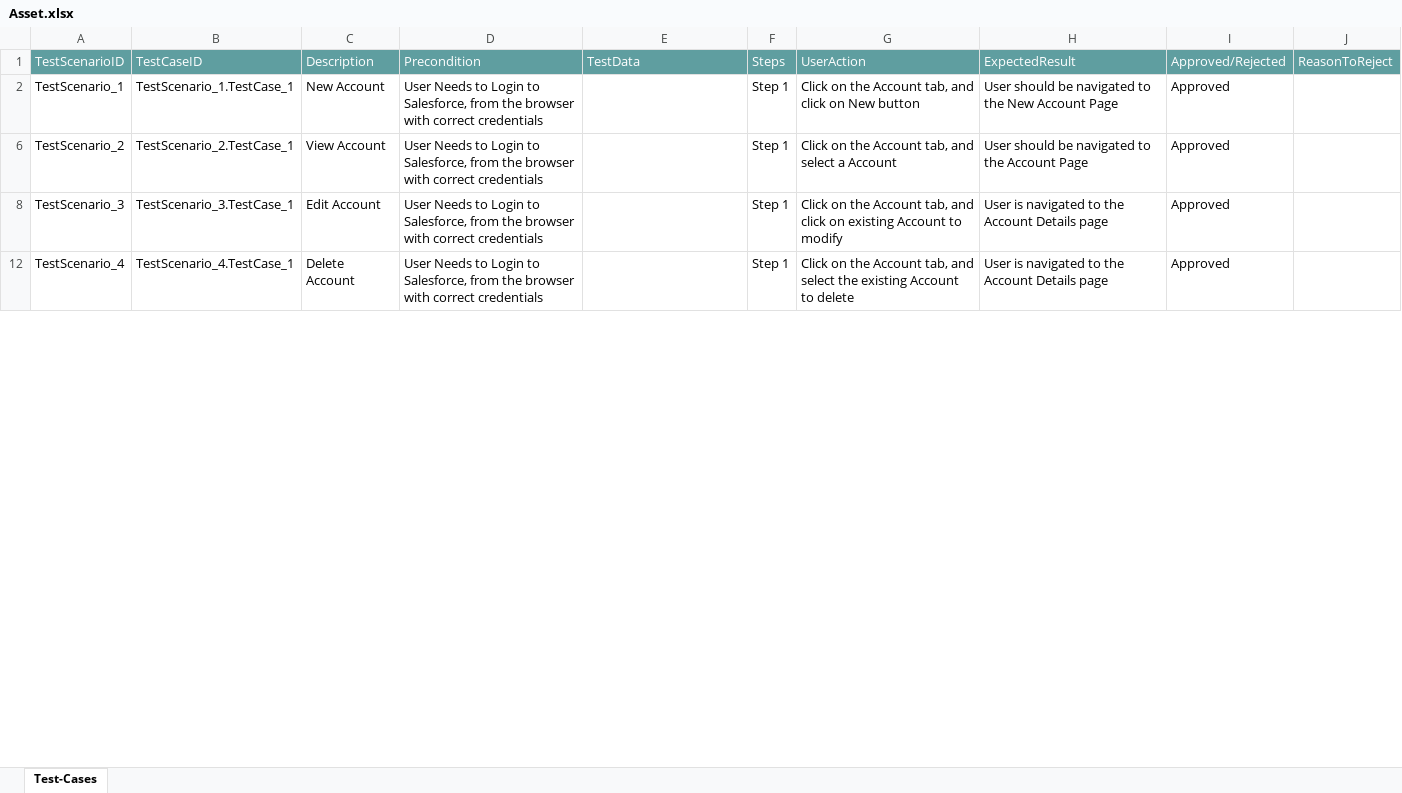
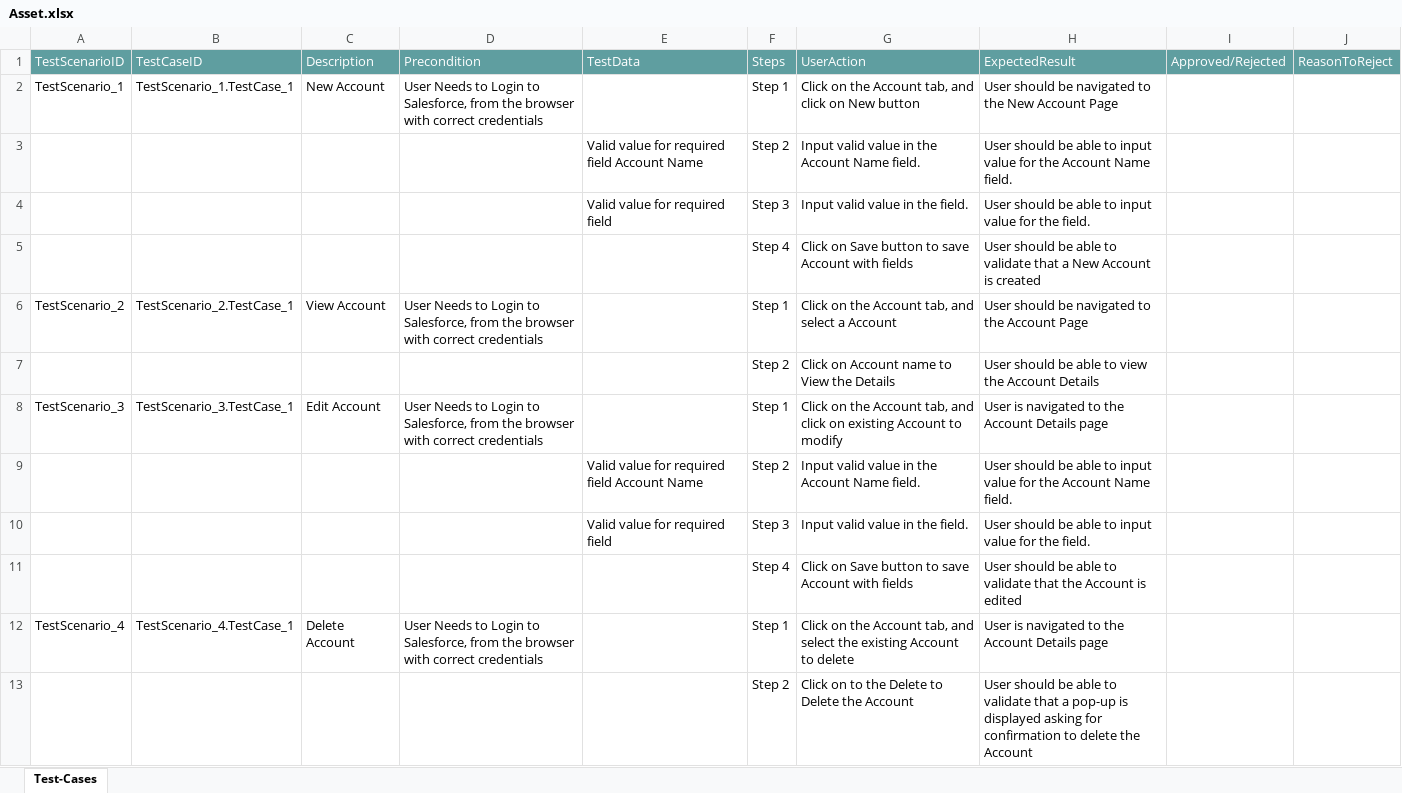
Before and after one commit to ShaikMohamedIrfan/RS, an Excel workbook: Asset.xlsx, sheet Test-Cases, drawn as a sheet; only a part is shown; values as stored, in another font and other column widths than the file's, no borders; table styles not drawn; the diff covers the shown part only; the diff names each change by its address in the sheet, - before the commit and + after, or states it on an @@ line.

Commit message:
Initial Commit for Verification of Test cases

```diff
--- a/Asset.xlsx (sheet Test-Cases)
+++ b/Asset.xlsx (sheet Test-Cases)
-I2: Approved
+I2: (empty)
@@ row 3 unhidden:  |  |  |  | Valid value for required field Account Name | Step 2 | Input valid value in the Account Name field. | User should be able to input value for the Account Name field. @@
@@ row 4 unhidden:  |  |  |  | Valid value for required field | Step 3 | Input valid value in the field. | User should be able to input value for the field. @@
@@ row 5 unhidden:  |  |  |  |  | Step 4 | Click on Save button to save Account with fields | User should be able to validate that a New Account is created @@
-I6: Approved
+I6: (empty)
@@ row 7 unhidden:  |  |  |  |  | Step 2 | Click on Account name to View the Details | User should be able to view the Account Details @@
-I8: Approved
+I8: (empty)
@@ row 9 unhidden:  |  |  |  | Valid value for required field Account Name | Step 2 | Input valid value in the Account Name field. | User should be able to input value for the Account Name field. @@
@@ row 10 unhidden:  |  |  |  | Valid value for required field | Step 3 | Input valid value in the field. | User should be able to input value for the field. @@
@@ row 11 unhidden:  |  |  |  |  | Step 4 | Click on Save button to save Account with fields | User should be able to validate that the Account is edited @@
-I12: Approved
+I12: (empty)
@@ row 13 unhidden:  |  |  |  |  | Step 2 | Click on to the Delete to Delete the Account | User should be able to validate that a pop-up is displayed asking for confirmation to delete the Account @@
```
Also changed, not shown: 8 hidden or unhidden rows and 4 edited cells elsewhere in this sheet.
